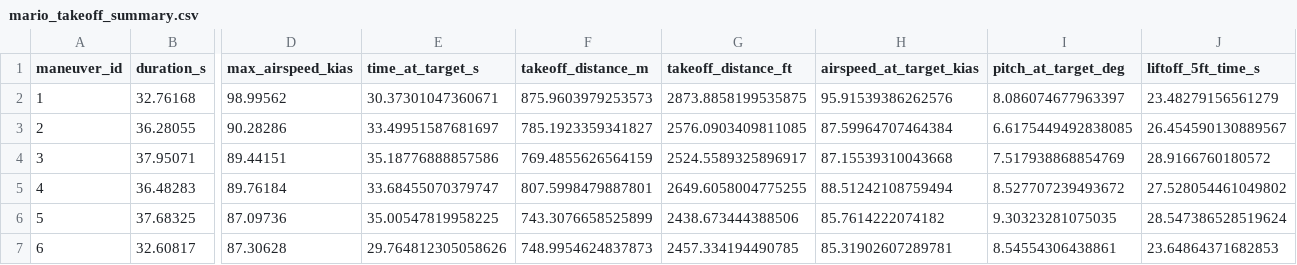
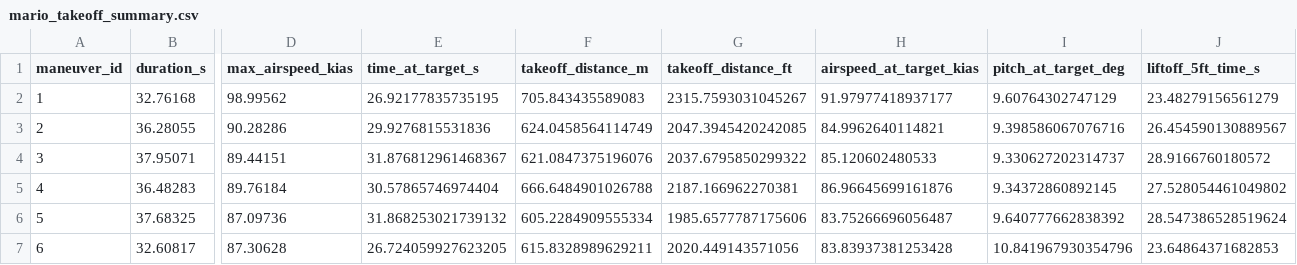
Before and after one commit to Arviano-Yuono/ae5033-final, a CSV file: data/mario_takeoff_summary.csv, drawn as a sheet; only a part is shown, gaps mark what is left out; the diff covers the shown part only; the diff names each change by its address in the sheet, - before the commit and + after, or states it on an @@ line.

Commit message:
fix: update target altitude for take off to 50 ft based on CFR 23

```diff
--- a/data/mario_takeoff_summary.csv
+++ b/data/mario_takeoff_summary.csv
-E2 (time_at_target_s): 30.37301047360671
+E2 (time_at_target_s): 26.92177835735195
-F2 (takeoff_distance_m): 875.9603979253573
+F2 (takeoff_distance_m): 705.843435589083
-G2 (takeoff_distance_ft): 2873.8858199535875
+G2 (takeoff_distance_ft): 2315.7593031045267
-H2 (airspeed_at_target_kias): 95.91539386262576
+H2 (airspeed_at_target_kias): 91.97977418937177
-I2 (pitch_at_target_deg): 8.086074677963397
+I2 (pitch_at_target_deg): 9.60764302747129
-E3 (time_at_target_s): 33.49951587681697
+E3 (time_at_target_s): 29.9276815531836
-F3 (takeoff_distance_m): 785.1923359341827
+F3 (takeoff_distance_m): 624.0458564114749
-G3 (takeoff_distance_ft): 2576.0903409811085
+G3 (takeoff_distance_ft): 2047.3945420242085
-H3 (airspeed_at_target_kias): 87.59964707464384
+H3 (airspeed_at_target_kias): 84.9962640114821
-I3 (pitch_at_target_deg): 6.6175449492838085
+I3 (pitch_at_target_deg): 9.398586067076716
-E4 (time_at_target_s): 35.18776888857586
+E4 (time_at_target_s): 31.876812961468367
-F4 (takeoff_distance_m): 769.4855626564159
+F4 (takeoff_distance_m): 621.0847375196076
-G4 (takeoff_distance_ft): 2524.5589325896917
+G4 (takeoff_distance_ft): 2037.6795850299322
-H4 (airspeed_at_target_kias): 87.15539310043668
+H4 (airspeed_at_target_kias): 85.120602480533
-I4 (pitch_at_target_deg): 7.517938868854769
+I4 (pitch_at_target_deg): 9.330627202314737
-E5 (time_at_target_s): 33.68455070379747
+E5 (time_at_target_s): 30.57865746974404
-F5 (takeoff_distance_m): 807.5998479887801
+F5 (takeoff_distance_m): 666.6484901026788
-G5 (takeoff_distance_ft): 2649.6058004775255
+G5 (takeoff_distance_ft): 2187.166962270381
-H5 (airspeed_at_target_kias): 88.51242108759494
+H5 (airspeed_at_target_kias): 86.96645699161876
-I5 (pitch_at_target_deg): 8.527707239493672
+I5 (pitch_at_target_deg): 9.34372860892145
-E6 (time_at_target_s): 35.00547819958225
+E6 (time_at_target_s): 31.868253021739132
-F6 (takeoff_distance_m): 743.3076658525899
+F6 (takeoff_distance_m): 605.2284909555334
-G6 (takeoff_distance_ft): 2438.673444388506
+G6 (takeoff_distance_ft): 1985.6577787175606
-H6 (airspeed_at_target_kias): 85.7614222074182
+H6 (airspeed_at_target_kias): 83.75266696056487
-I6 (pitch_at_target_deg): 9.30323281075035
+I6 (pitch_at_target_deg): 9.640777662838392
-E7 (time_at_target_s): 29.764812305058626
+E7 (time_at_target_s): 26.724059927623205
-F7 (takeoff_distance_m): 748.9954624837873
+F7 (takeoff_distance_m): 615.8328989629211
-G7 (takeoff_distance_ft): 2457.334194490785
+G7 (takeoff_distance_ft): 2020.449143571056
-H7 (airspeed_at_target_kias): 85.31902607289781
+H7 (airspeed_at_target_kias): 83.83937381253428
-I7 (pitch_at_target_deg): 8.54554306438861
+I7 (pitch_at_target_deg): 10.841967930354796
```
Also changed, not shown: 20 edited cells elsewhere in this file, 3 other files.
